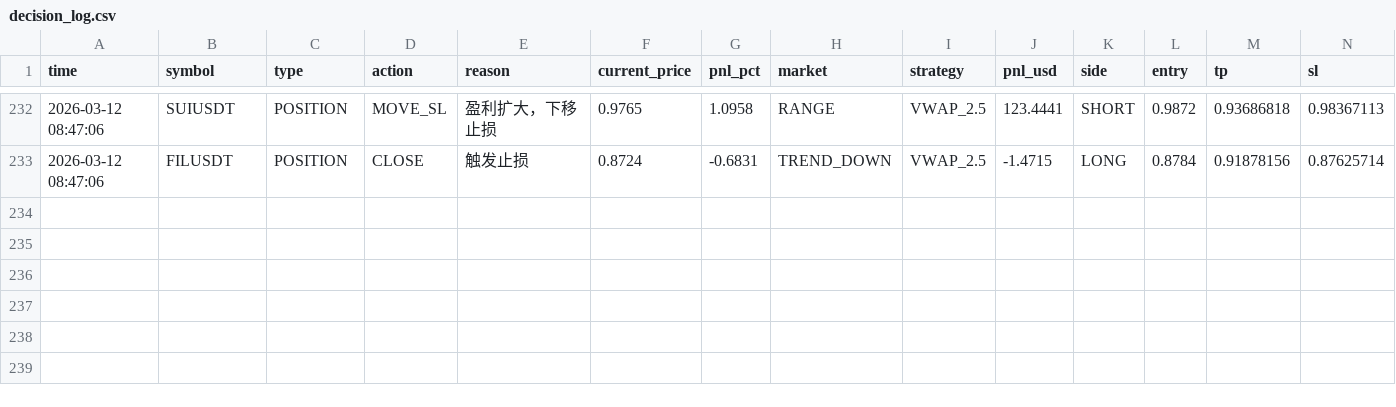
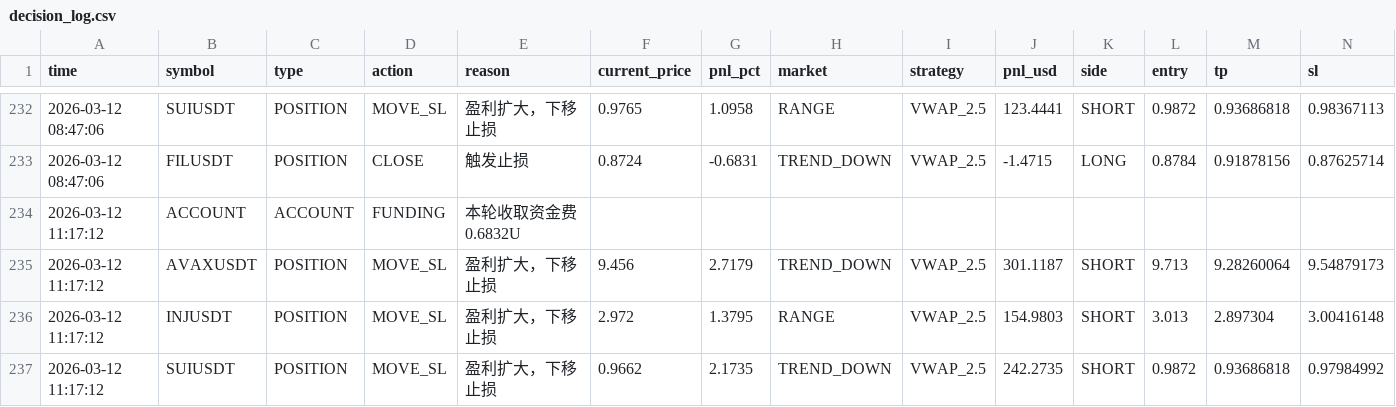
Before and after one commit to jihong0726/Back-Test, a CSV file: reports/decision_log.csv, drawn as a sheet; only a part is shown, gaps mark what is left out; rows hold the shown columns only; the diff names each change by its address in the sheet, - before the commit and + after, or states it on an @@ line.

```diff
--- a/reports/decision_log.csv
+++ b/reports/decision_log.csv
+row 234: 2026-03-12 11:17:12 | ACCOUNT | ACCOUNT | FUNDING | 本轮收取资金费 0.6832U
+row 235: 2026-03-12 11:17:12 | AVAXUSDT | POSITION | MOVE_SL | 盈利扩大，下移止损 | 9.456 | 2.7179 | TREND_DOWN | VWAP_2.5 | 301.1187 | SHORT | 9.713 | 9.28260064 | 9.54879173
+row 236: 2026-03-12 11:17:12 | INJUSDT | POSITION | MOVE_SL | 盈利扩大，下移止损 | 2.972 | 1.3795 | RANGE | VWAP_2.5 | 154.9803 | SHORT | 3.013 | 2.897304 | 3.00416148
+row 237: 2026-03-12 11:17:12 | SUIUSDT | POSITION | MOVE_SL | 盈利扩大，下移止损 | 0.9662 | 2.1735 | TREND_DOWN | VWAP_2.5 | 242.2735 | SHORT | 0.9872 | 0.93686818 | 0.97984992
```
Also changed, not shown: 4 other files.
